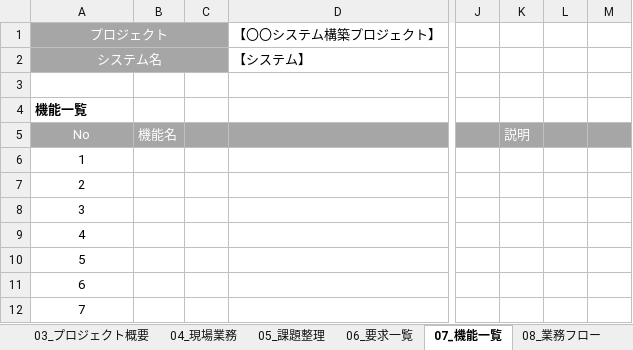
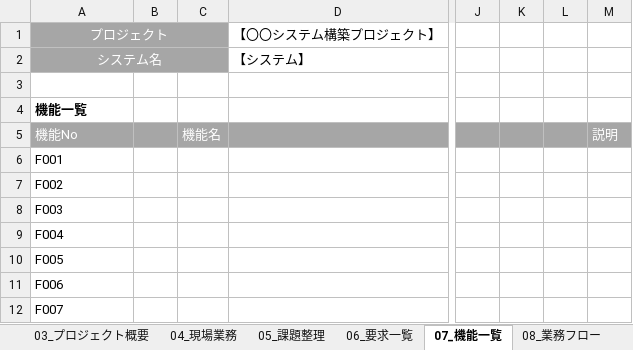
Before and after one commit to florianseto/BusinessAutomationTools, an Excel workbook: Template/BusinessAutomationTools_Template.xlsx, sheet 07_機能一覧, drawn as a sheet; only a part is shown, gaps mark what is left out; values as stored, in another font and other column widths than the file's, no borders; removed rows and columns are numbered as before the commit, all else as after; the diff names each change by its address in the sheet, - before the commit and + after, or states it on an @@ line.

```diff
--- a/Template/BusinessAutomationTools_Template.xlsx (sheet 07_機能一覧)
+++ b/Template/BusinessAutomationTools_Template.xlsx (sheet 07_機能一覧)
+column B, empty
-column C, empty
+column K, empty
+column L, empty
-column L, empty
-column M, empty
-A5: No
+A5: 機能No
-A5:A12 alignment: center
+A5:A12 alignment: left
-A6: 1
+A6: F001
-A7: 2
+A7: F002
-A8: 3
+A8: F003
-A9: 4
+A9: F004
-A10: 5
+A10: F005
-A11: 6
+A11: F006
-A12: 7
+A12: F007
```
Also changed, not shown: sheet 06_要求一覧, sheet 13_非機能要件, sheet 15_テスト方針, sheet 09_画面設計, sheet 05_課題整理, sheet 08_業務フロー, 3 more sheets, 9 other files.
